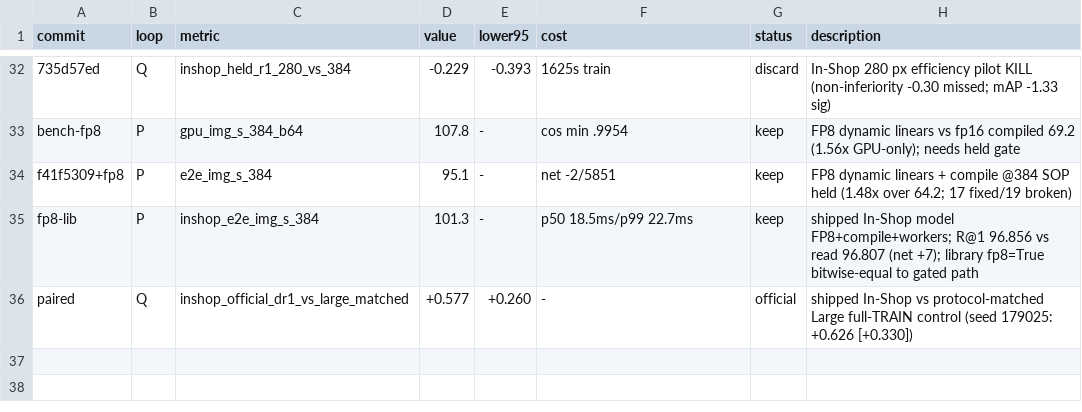
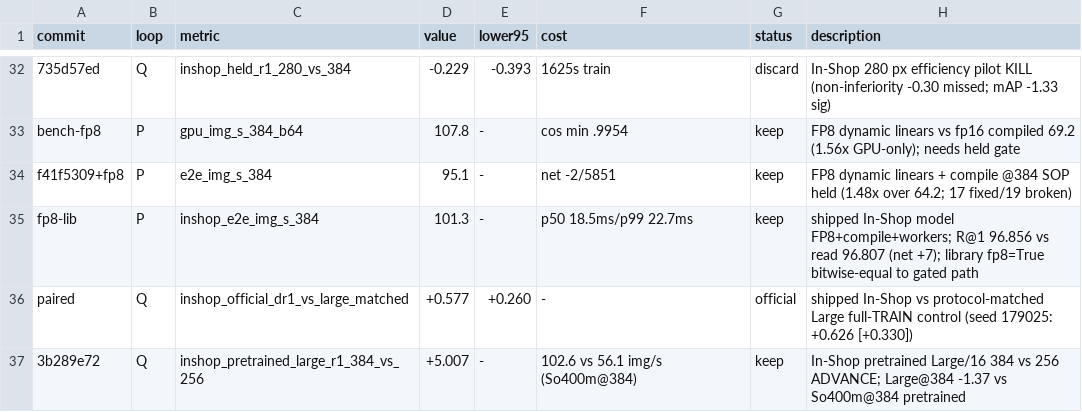
Before and after one commit to CausalityHQ/sfora, a TSV file: docs/autoresearch/results.tsv, drawn as a sheet; only a part is shown, gaps mark what is left out; the diff names each change by its address in the sheet, - before the commit and + after, or states it on an @@ line.

Commit message:
Record In-Shop pretrained Large 384 vs 256 screen: ADVANCE (+5.01pp; 1.83x So400m@384 encode); pin Large feature hashes for the pilot

```diff
--- a/docs/autoresearch/results.tsv
+++ b/docs/autoresearch/results.tsv
+row 37: 3b289e72 | Q | inshop_pretrained_large_r1_384_vs_256 | +5.007 | - | 102.6 vs 56.1 img/s (So400m@384) | keep | In-Shop pretrained Large/16 384 vs 256 ADVANCE; Large@384 -1.37 vs So400m@384 pretrained
```
Also changed, not shown: 4 other files.
